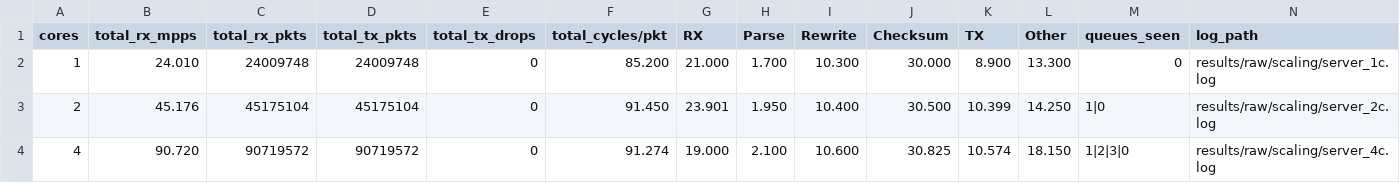
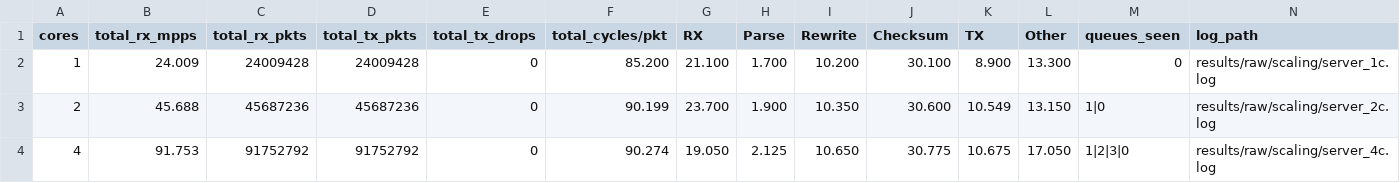
Before and after one commit to zc579/ECE6960-User-Space-Networking-Stack-Beyond-400G, a CSV file: results/processed/100g_scaling_stage_cycles_summary.csv, drawn as a sheet; only a part is shown; the diff covers the shown part only.

Commit message:
checksum result 2

```diff
--- a/results/processed/100g_scaling_stage_cycles_summary.csv
+++ b/results/processed/100g_scaling_stage_cycles_summary.csv
@@ -1,4 +1,4 @@
 cores,total_rx_mpps,total_rx_pkts,total_tx_pkts,total_tx_drops,total_cycles/pkt,RX,Parse,Rewrite,Checksum,TX,Other,queues_seen,log_path
-1,24.010,24009748,24009748,0,85.200,21.000,1.700,10.300,30.000,8.900,13.300,0,results/raw/scaling/server_1c.log
-2,45.176,45175104,45175104,0,91.450,23.901,1.950,10.400,30.500,10.399,14.250,1|0,results/raw/scaling/server_2c.log
-4,90.720,90719572,90719572,0,91.274,19.000,2.100,10.600,30.825,10.574,18.150,1|2|3|0,results/raw/scaling/server_4c.log
+1,24.009,24009428,24009428,0,85.200,21.100,1.700,10.200,30.100,8.900,13.300,0,results/raw/scaling/server_1c.log
+2,45.688,45687236,45687236,0,90.199,23.700,1.900,10.350,30.600,10.549,13.150,1|0,results/raw/scaling/server_2c.log
+4,91.753,91752792,91752792,0,90.274,19.050,2.125,10.650,30.775,10.675,17.050,1|2|3|0,results/raw/scaling/server_4c.log
```
Also changed, not shown: 22 edited cells elsewhere in this file, 21 other files.
